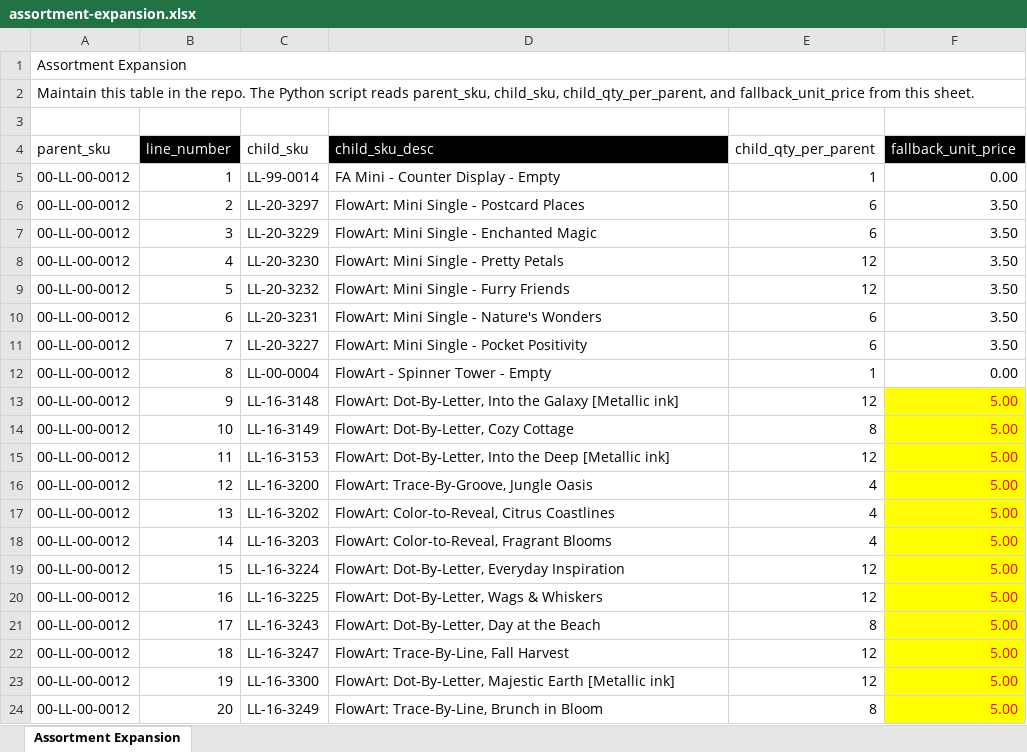
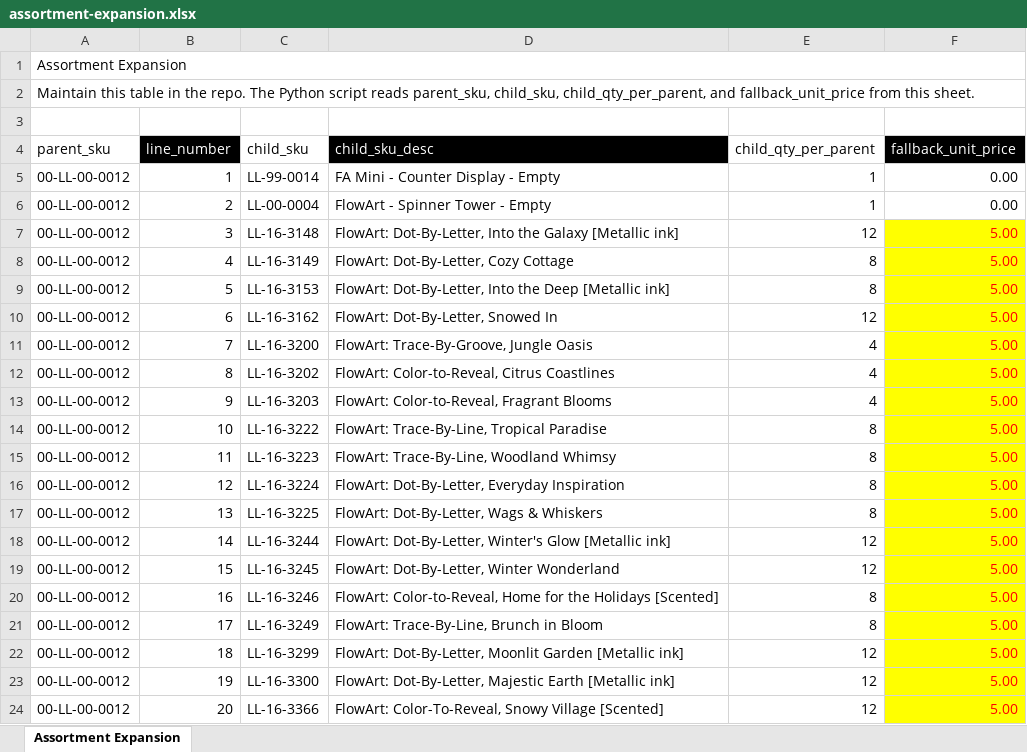
Before and after one commit to Pkirch1211/mt-shopify-sync, an Excel workbook: assortment-expansion.xlsx, sheet Assortment Expansion, drawn as a sheet; only a part is shown; values as stored, in another font and other column widths than the file's, no borders; conditional formats not drawn; removed rows and columns are numbered as before the commit, all else as after; the diff covers the shown part only; the diff names each change by its address in the sheet, - before the commit and + after, or states it on an @@ line.

Commit message:
Add files via upload

```diff
--- a/assortment-expansion.xlsx (sheet Assortment Expansion)
+++ b/assortment-expansion.xlsx (sheet Assortment Expansion)
-row 6: 00-LL-00-0012 | 2 | LL-20-3297 | FlowArt: Mini Single - Postcard Places | 6 | 3.50
-row 7: 00-LL-00-0012 | 3 | LL-20-3229 | FlowArt: Mini Single - Enchanted Magic | 6 | 3.50
-row 8: 00-LL-00-0012 | 4 | LL-20-3230 | FlowArt: Mini Single - Pretty Petals | 12 | 3.50
-row 9: 00-LL-00-0012 | 5 | LL-20-3232 | FlowArt: Mini Single - Furry Friends | 12 | 3.50
-row 10: 00-LL-00-0012 | 6 | LL-20-3231 | FlowArt: Mini Single - Nature's Wonders | 6 | 3.50
-row 11: 00-LL-00-0012 | 7 | LL-20-3227 | FlowArt: Mini Single - Pocket Positivity | 6 | 3.50
-B6 (line_number): 8
+B6 (line_number): 2
-B7 (line_number): 9
+B7 (line_number): 3
-B8 (line_number): 10
+B8 (line_number): 4
-B9 (line_number): 11
+B9 (line_number): 5
-E9 (child_qty_per_parent): 12
+E9 (child_qty_per_parent): 8
+row 10: 00-LL-00-0012 | 6 | LL-16-3162 | FlowArt: Dot-By-Letter, Snowed In | 12 | 5.00
-B11 (line_number): 12
+B11 (line_number): 7
-B12 (line_number): 13
+B12 (line_number): 8
-B13 (line_number): 14
+B13 (line_number): 9
+row 14: 00-LL-00-0012 | 10 | LL-16-3222 | FlowArt: Trace-By-Line, Tropical Paradise | 8 | 5.00
+row 15: 00-LL-00-0012 | 11 | LL-16-3223 | FlowArt: Trace-By-Line, Woodland Whimsy | 8 | 5.00
+row 16: 00-LL-00-0012 | 12 | LL-16-3224 | FlowArt: Dot-By-Letter, Everyday Inspiration | 8 | 5.00
+row 17: 00-LL-00-0012 | 13 | LL-16-3225 | FlowArt: Dot-By-Letter, Wags & Whiskers | 8 | 5.00
+row 18: 00-LL-00-0012 | 14 | LL-16-3244 | FlowArt: Dot-By-Letter, Winter's Glow [Metallic ink] | 12 | 5.00
-C19 (child_sku): LL-16-3224
+C19 (child_sku): LL-16-3245
-D19 (child_sku_desc): FlowArt: Dot-By-Letter, Everyday Inspiration
+D19 (child_sku_desc): FlowArt: Dot-By-Letter, Winter Wonderland
-C20 (child_sku): LL-16-3225
+C20 (child_sku): LL-16-3246
-D20 (child_sku_desc): FlowArt: Dot-By-Letter, Wags & Whiskers
+D20 (child_sku_desc): FlowArt: Color-to-Reveal, Home for the Holidays [Scented]
-E20 (child_qty_per_parent): 12
+E20 (child_qty_per_parent): 8
-C21 (child_sku): LL-16-3243
+C21 (child_sku): LL-16-3249
-D21 (child_sku_desc): FlowArt: Dot-By-Letter, Day at the Beach
+D21 (child_sku_desc): FlowArt: Trace-By-Line, Brunch in Bloom
-C22 (child_sku): LL-16-3247
+C22 (child_sku): LL-16-3299
-D22 (child_sku_desc): FlowArt: Trace-By-Line, Fall Harvest
+D22 (child_sku_desc): FlowArt: Dot-By-Letter, Moonlit Garden [Metallic ink]
-C24 (child_sku): LL-16-3249
+C24 (child_sku): LL-16-3366
-D24 (child_sku_desc): FlowArt: Trace-By-Line, Brunch in Bloom
+D24 (child_sku_desc): FlowArt: Color-To-Reveal, Snowy Village [Scented]
-E24 (child_qty_per_parent): 8
+E24 (child_qty_per_parent): 12
```
Also changed, not shown: 16 added rows, 6 removed rows, 164 edited cells and cell formats elsewhere in this sheet, formulas that keep their value.
